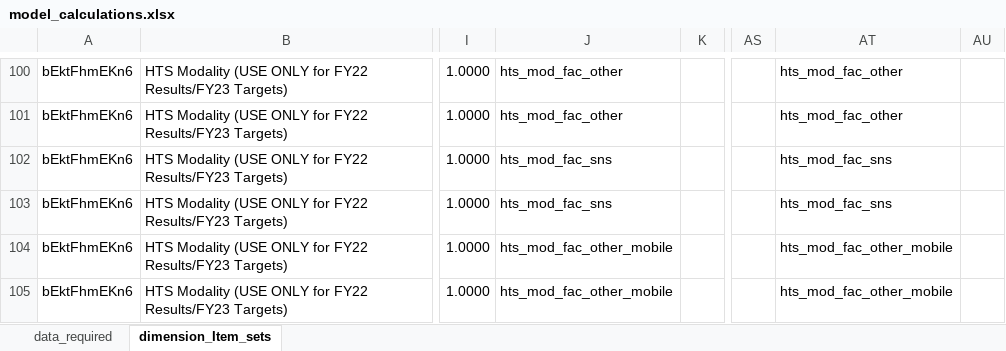
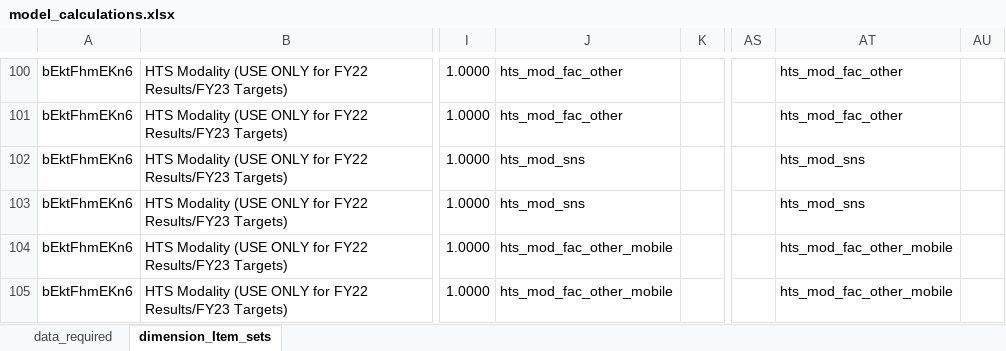
Before and after one commit to pepfar-datim/data-pack-commons, an Excel workbook: data-raw/model_calculations/model_calculations.xlsx, sheet dimension_Item_sets, drawn as a sheet; only a part is shown, gaps mark what is left out; values as stored, in another font and other column widths than the file's, no borders; the diff names each change by its address in the sheet, - before the commit and + after, or states it on an @@ line.

Commit message:
Fix HTS_TST.SNS.Yield other_disagg model set

```diff
--- a/data-raw/model_calculations/model_calculations.xlsx (sheet dimension_Item_sets)
+++ b/data-raw/model_calculations/model_calculations.xlsx (sheet dimension_Item_sets)
-J102:J103: hts_mod_fac_sns
+J102:J103: hts_mod_sns
-AT102:AT103: hts_mod_fac_sns
+AT102:AT103: hts_mod_sns
```
Also changed, not shown: sheet data_required, 2 other files.
